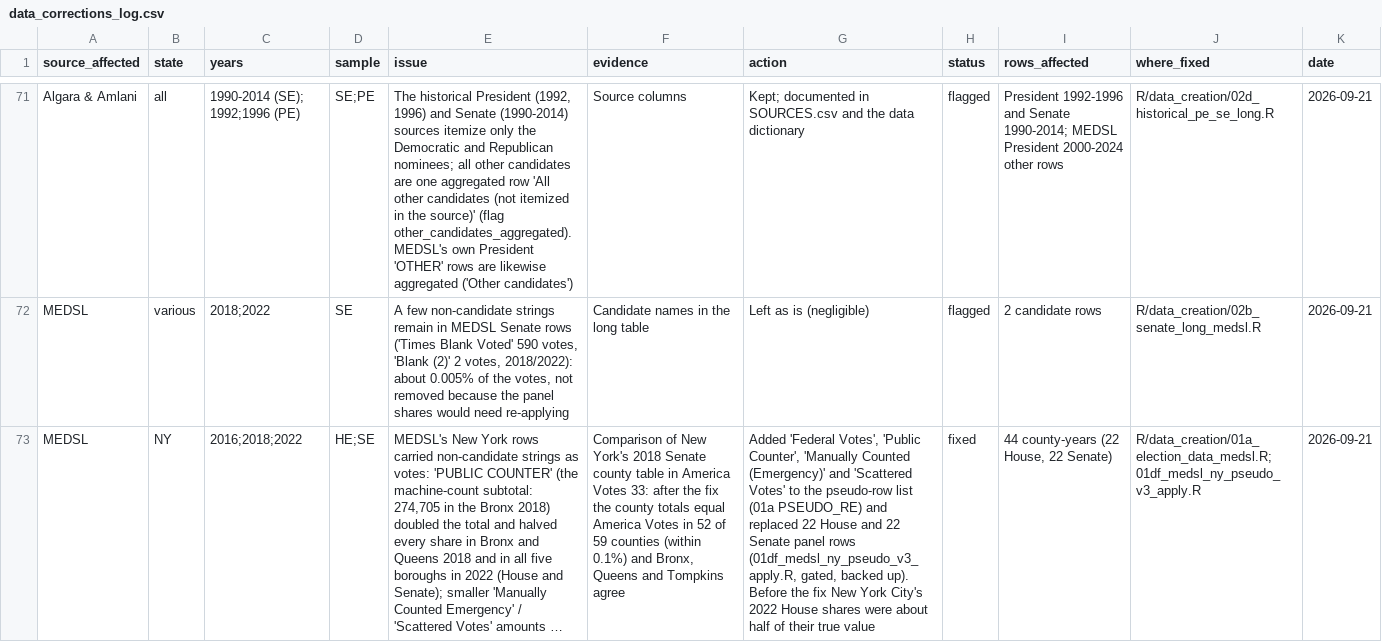
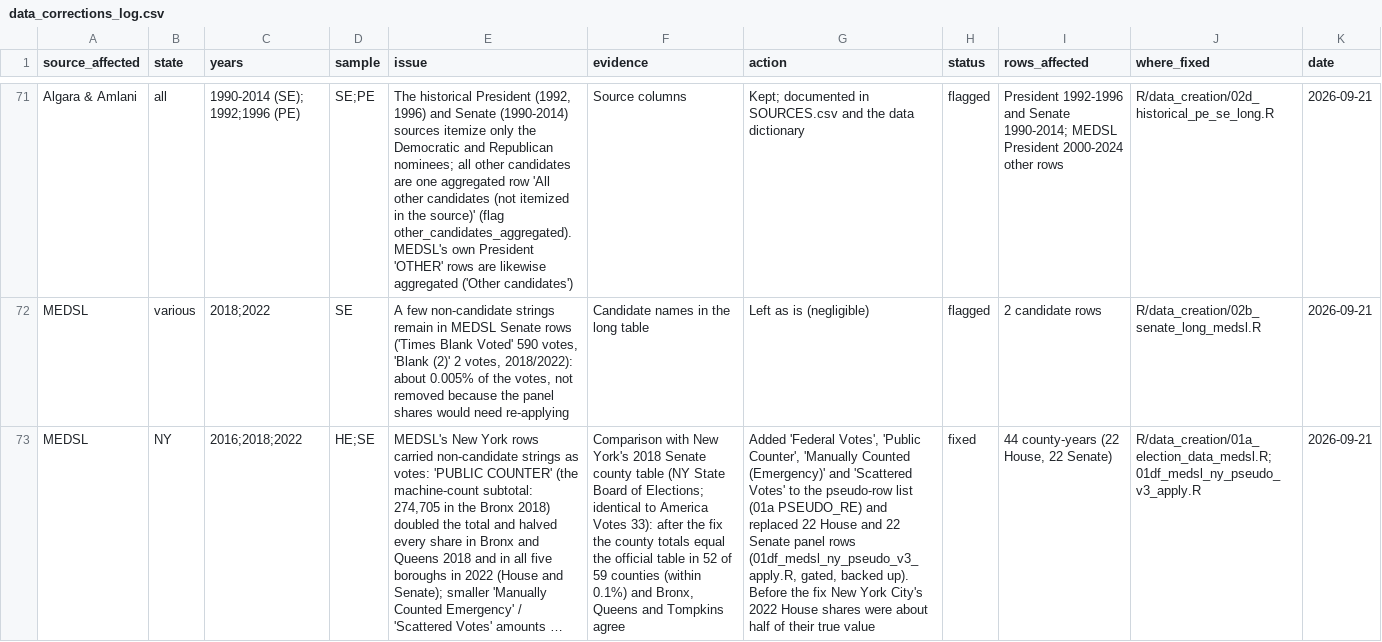
Before and after one commit to pmheideman/us-county-election-results, a CSV file: R/output/data_corrections_log.csv, drawn as a sheet; only a part is shown, gaps mark what is left out; long unchanged cells end in …; the diff covers the shown part only; the diff names each change by its address in the sheet, - before the commit and + after, or states it on an @@ line.

```diff
--- a/R/output/data_corrections_log.csv
+++ b/R/output/data_corrections_log.csv
-F73 (evidence): Comparison of New York's 2018 Senate county table in America Votes 33: after the fix the county totals equal America Votes in 52…
+F73 (evidence): Comparison with New York's 2018 Senate county table (NY State Board of Elections; identical to America Votes 33): after the fix the county totals equal the official table in 52…
```
Also changed, not shown: 9 edited cells elsewhere in this file, R/data/source_registry.csv, R/output/elect_cty_final_provenance_summary.csv, 8 other files.
